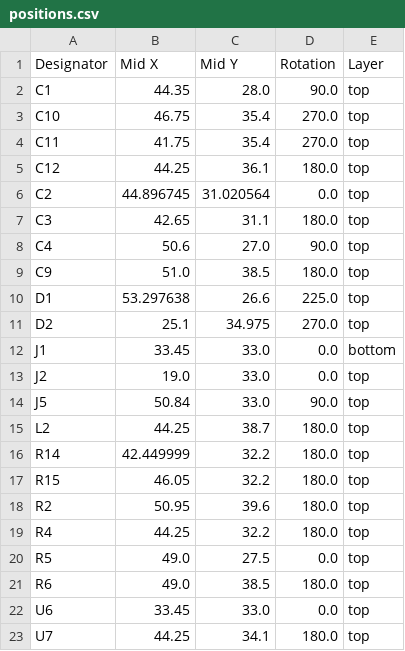
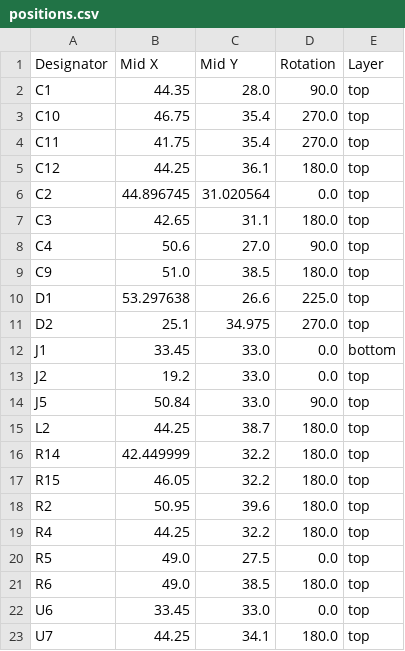
Before and after one commit to revk/ESP32-LED, a CSV file: PCB/LED/production/positions.csv, drawn as a sheet.

```diff
--- a/PCB/LED/production/positions.csv
+++ b/PCB/LED/production/positions.csv
@@ -12,3 +12,3 @@ D2,25.1,34.975,270.0,top
 J1,33.45,33.0,0.0,bottom
-J2,19.0,33.0,0.0,top
+J2,19.2,33.0,0.0,top
 J5,50.84,33.0,90.0,top
```
Also changed, not shown: 6 other files.
